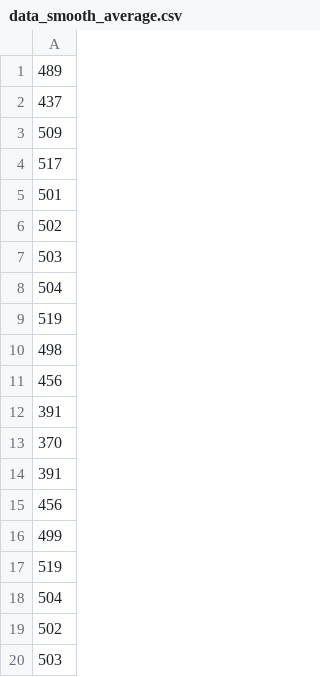
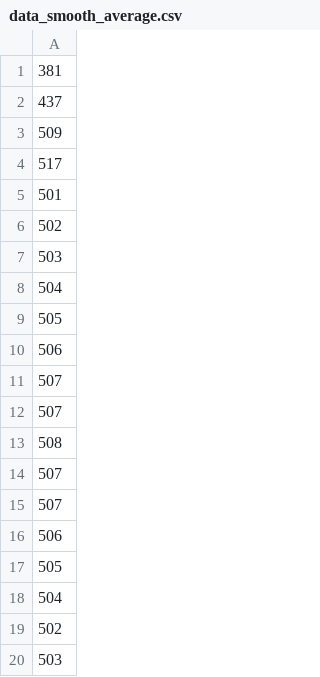
Before and after one commit to SvrAdityaReddy/RTOS, a CSV file: Assignment_1/data_smooth_average.csv, drawn as a sheet; only a part is shown.

```diff
--- a/Assignment_1/data_smooth_average.csv
+++ b/Assignment_1/data_smooth_average.csv
@@ -1,2 +1,2 @@
-489
+381
 437
@@ -8,11 +8,11 @@
 504
-519
-498
-456
-391
-370
-391
-456
-499
-519
+505
+506
+507
+507
+508
+507
+507
+506
+505
 504
```
Also changed, not shown: Assignment_1/data.csv, Assignment_1/data_smooth.csv, 7 other files.
